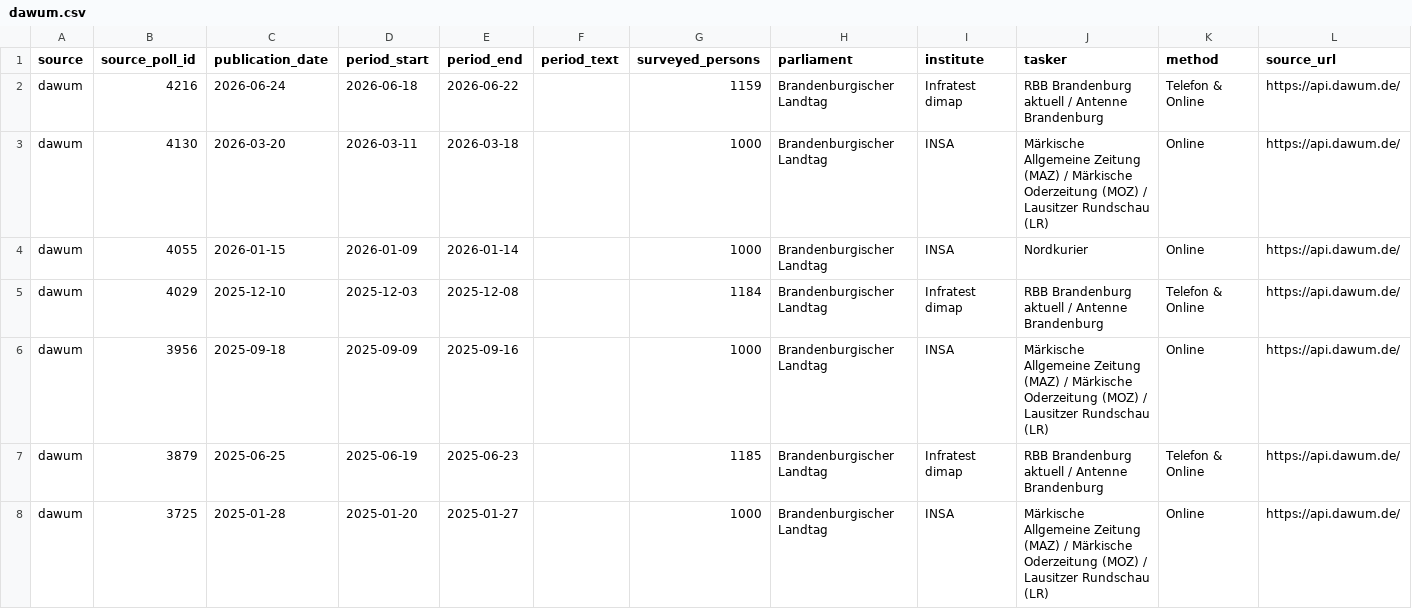
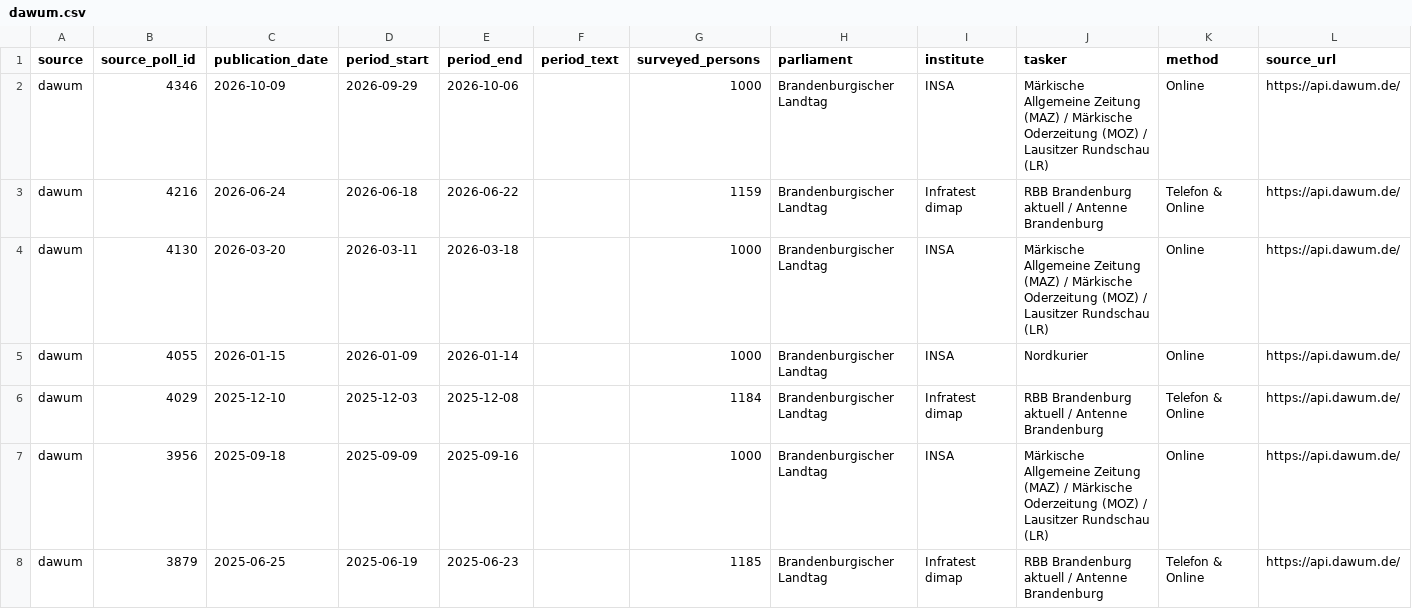
Before and after one commit to deeplook/sonntagsfrage, a CSV file: data/parliaments/landtag/brandenburg/polls/dawum.csv, drawn as a sheet; only a part is shown; the shorter side is filled out with more unchanged rows.

```diff
--- a/data/parliaments/landtag/brandenburg/polls/dawum.csv
+++ b/data/parliaments/landtag/brandenburg/polls/dawum.csv
@@ -1,2 +1,3 @@
 source,source_poll_id,publication_date,period_start,period_end,period_text,surveyed_persons,parliament,institute,tasker,method,source_url
+dawum,4346,2026-10-09,2026-09-29,2026-10-06,,1000,Brandenburgischer Landtag,INSA,Märkische Allgemeine Zeitung (MAZ) / Märkische Oderzeitung (MOZ) / Lausitzer Rundschau (LR),Online,https://api.dawum.de/
 dawum,4216,2026-06-24,2026-06-18,2026-06-22,,1159,Brandenburgischer Landtag,Infratest dimap,RBB Brandenburg aktuell / Antenne Brandenburg,Telefon & Online,https://api.dawum.de/
```
Also changed, not shown: data/parliaments/bundestag/polls/dawum.csv, data/parliaments/bundestag/polls/wahlrecht-insa.csv, 8 other files.
